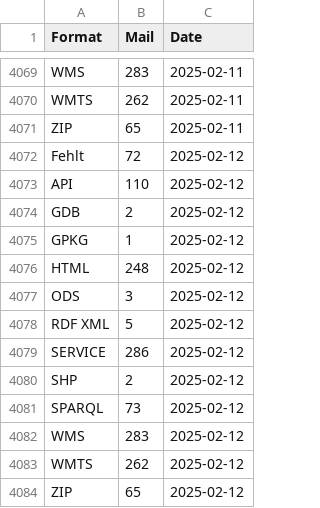
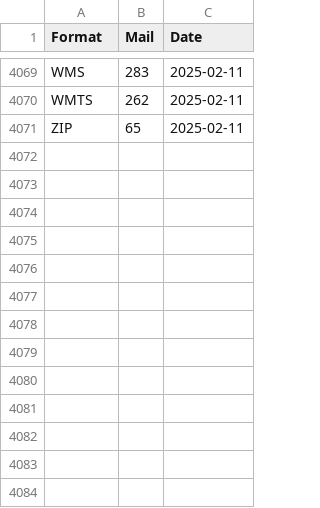
Before and after one commit to nrohrbach/OGD_Monitoring_BAFU, a CSV file: data/BAFU_OGD_Monitoring_Formats.csv, drawn as a sheet; only a part is shown, gaps mark what is left out.

Commit message:
Update BAFU_OGD_Monitoring_Formats.csv

```diff
--- a/data/BAFU_OGD_Monitoring_Formats.csv
+++ b/data/BAFU_OGD_Monitoring_Formats.csv
@@ -4071,14 +4071 @@ WMTS,262,2025-02-11
 ZIP,65,2025-02-11
-Fehlt,72,2025-02-12
-API,110,2025-02-12
-GDB,2,2025-02-12
-GPKG,1,2025-02-12
-HTML,248,2025-02-12
-ODS,3,2025-02-12
-RDF XML,5,2025-02-12
-SERVICE,286,2025-02-12
-SHP,2,2025-02-12
-SPARQL,73,2025-02-12
-WMS,283,2025-02-12
-WMTS,262,2025-02-12
-ZIP,65,2025-02-12
```
